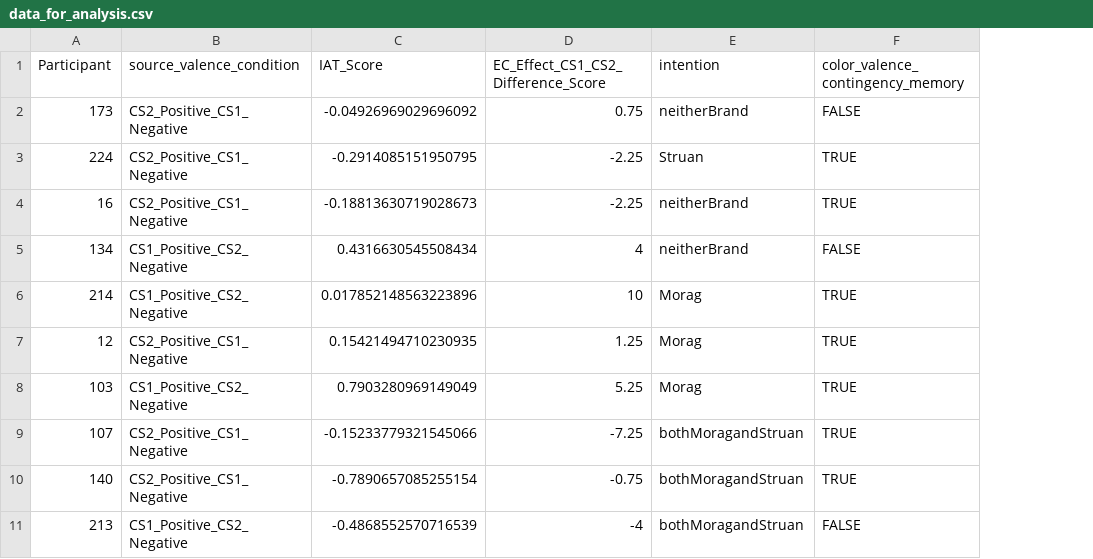
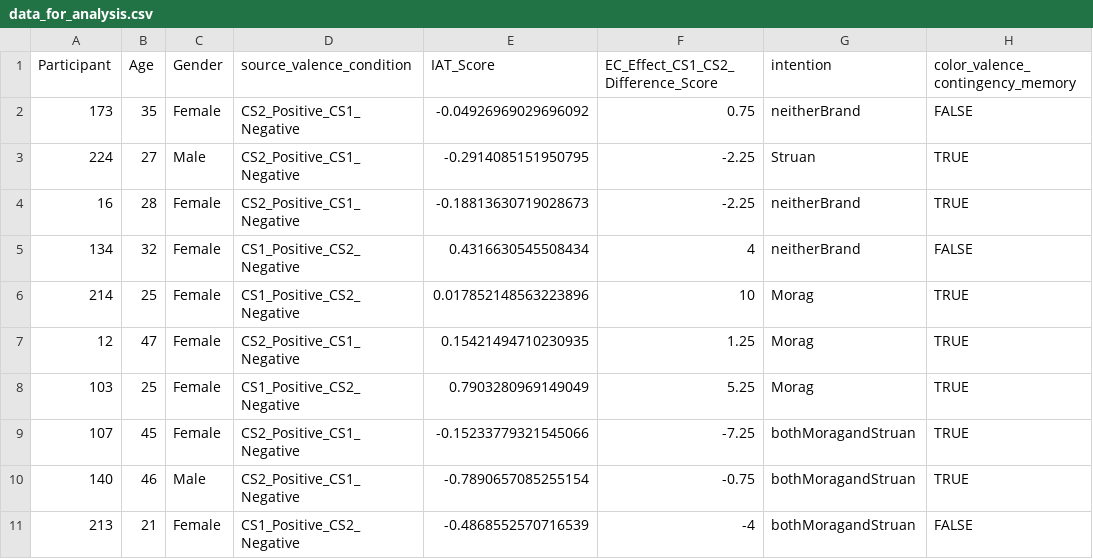
Before and after one commit to ianhussey/shared-features, a CSV file: experiment 1/data/processed/data_for_analysis.csv, drawn as a sheet; only a part is shown; the diff names each change by its address in the sheet, - before the commit and + after, or states it on an @@ line.

```diff
--- a/experiment 1/data/processed/data_for_analysis.csv
+++ b/experiment 1/data/processed/data_for_analysis.csv
+column B (Age), rows 2-11: 35 | 27 | 28 | 32 | 25 | 47 | 25 | 45 | 46 | 21
+column C (Gender), rows 2-11: Female | Male | Female | Female | Female | Female | Female | Female | Male | Female
```
Also changed, not shown: experiment 3/data/processed/data_for_analysis.csv, experiment 5/data/processed/data_for_analysis.csv, 17 other files.
